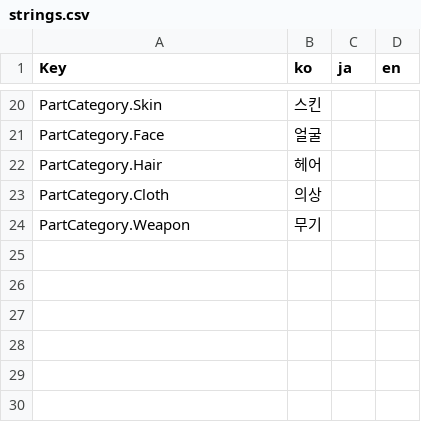
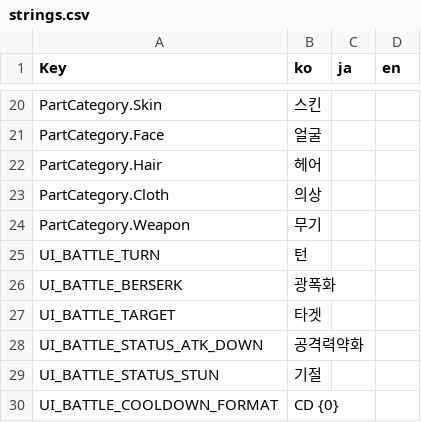
Before and after one commit to LeeJuls/ProjectTP, a CSV file: Resource/data/strings.csv, drawn as a sheet; only a part is shown, gaps mark what is left out; the diff names each change by its address in the sheet, - before the commit and + after, or states it on an @@ line.

```diff
--- a/Resource/data/strings.csv
+++ b/Resource/data/strings.csv
+row 25: UI_BATTLE_TURN | 턴
+row 26: UI_BATTLE_BERSERK | 광폭화
+row 27: UI_BATTLE_TARGET | 타겟
+row 28: UI_BATTLE_STATUS_ATK_DOWN | 공격력약화
+row 29: UI_BATTLE_STATUS_STUN | 기절
+row 30: UI_BATTLE_COOLDOWN_FORMAT | CD {0}
```
Also changed, not shown: 3 other files.
